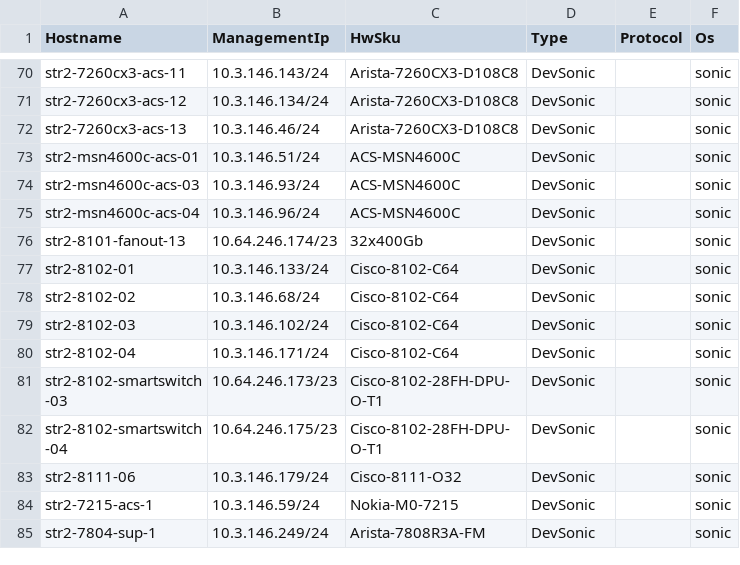
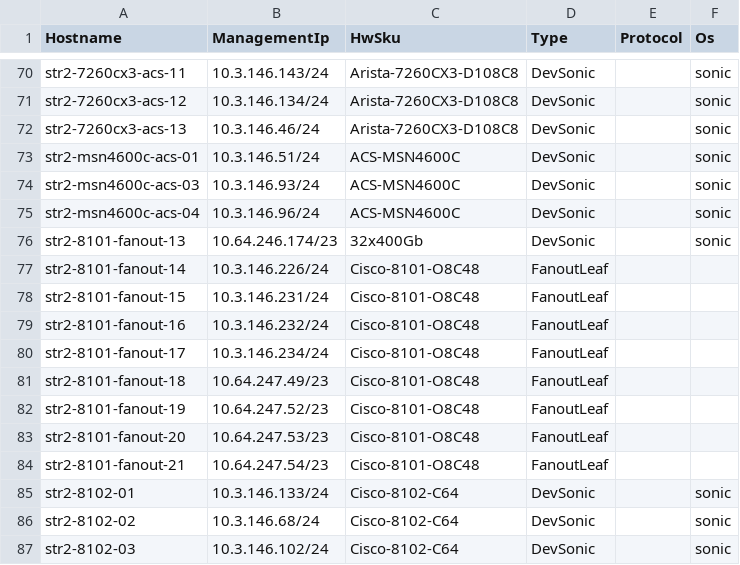
Before and after one commit to sonic-net/sonic-mgmt, a CSV file: ansible/files/sonic_str2_devices.csv, drawn as a sheet; only a part is shown, gaps mark what is left out; the shorter side is filled out with more unchanged rows; the diff names each change by its address in the sheet, - before the commit and + after, or states it on an @@ line.

```diff
--- a/ansible/files/sonic_str2_devices.csv
+++ b/ansible/files/sonic_str2_devices.csv
+row 77: str2-8101-fanout-14 | 10.3.146.226/24 | Cisco-8101-O8C48 | FanoutLeaf
+row 78: str2-8101-fanout-15 | 10.3.146.231/24 | Cisco-8101-O8C48 | FanoutLeaf
+row 79: str2-8101-fanout-16 | 10.3.146.232/24 | Cisco-8101-O8C48 | FanoutLeaf
+row 80: str2-8101-fanout-17 | 10.3.146.234/24 | Cisco-8101-O8C48 | FanoutLeaf
+row 81: str2-8101-fanout-18 | 10.64.247.49/23 | Cisco-8101-O8C48 | FanoutLeaf
+row 82: str2-8101-fanout-19 | 10.64.247.52/23 | Cisco-8101-O8C48 | FanoutLeaf
+row 83: str2-8101-fanout-20 | 10.64.247.53/23 | Cisco-8101-O8C48 | FanoutLeaf
+row 84: str2-8101-fanout-21 | 10.64.247.54/23 | Cisco-8101-O8C48 | FanoutLeaf
```
Also changed, not shown: ansible/files/sonic_str2_links.csv, ansible/files/sonic_str4_console_links.csv, 10 other files.
